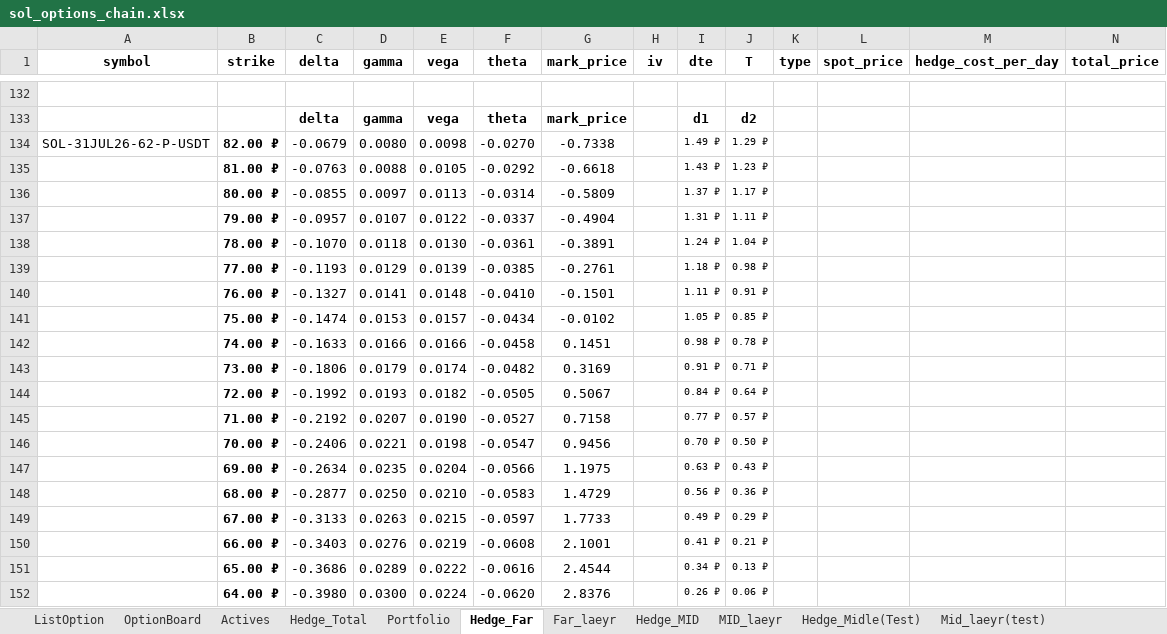
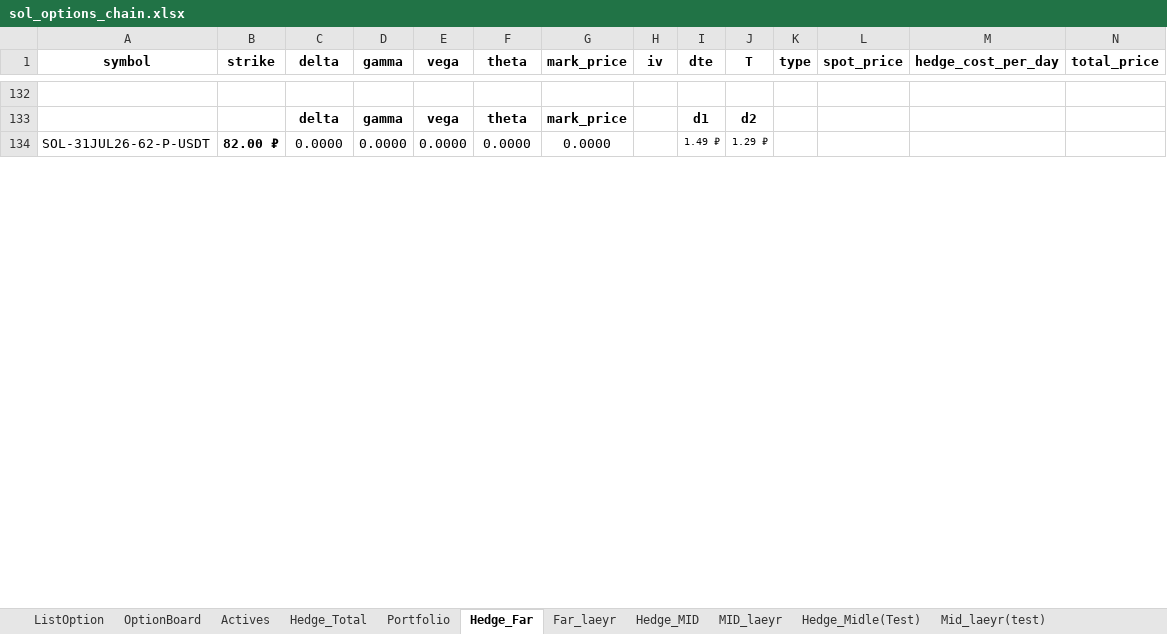
Before and after one commit to ildarGizzatov/hedgeModel, an Excel workbook: tools/excel/sol_options_chain.xlsx, sheet Hedge_Far, drawn as a sheet; only a part is shown, gaps mark what is left out; values as stored, in another font and other column widths than the file's, no borders; removed rows and columns are numbered as before the commit, all else as after; rows hold the shown columns only; the diff covers the shown part only; the diff names each change by its address in the sheet, - before the commit and + after, or states it on an @@ line.

Commit message:
rearrange distant tab: delta/pnl matrices moved below selected options

```diff
--- a/tools/excel/sol_options_chain.xlsx (sheet Hedge_Far)
+++ b/tools/excel/sol_options_chain.xlsx (sheet Hedge_Far)
-C134 (delta): -0.0679
+C134 (delta): 0.0000
-D134 (gamma): 0.0080
+D134 (gamma): 0.0000
-E134 (vega): 0.0098
+E134 (vega): 0.0000
-F134 (theta): -0.0270
+F134 (theta): 0.0000
-G134 (mark_price): -0.7338
+G134 (mark_price): 0.0000
-row 135:  | 81.00 ₽ | -0.0763 | 0.0088 | 0.0105 | -0.0292 | -0.6618 |  | 1.43 ₽ | 1.23 ₽
-row 136:  | 80.00 ₽ | -0.0855 | 0.0097 | 0.0113 | -0.0314 | -0.5809 |  | 1.37 ₽ | 1.17 ₽
-row 137:  | 79.00 ₽ | -0.0957 | 0.0107 | 0.0122 | -0.0337 | -0.4904 |  | 1.31 ₽ | 1.11 ₽
-row 138:  | 78.00 ₽ | -0.1070 | 0.0118 | 0.0130 | -0.0361 | -0.3891 |  | 1.24 ₽ | 1.04 ₽
-row 139:  | 77.00 ₽ | -0.1193 | 0.0129 | 0.0139 | -0.0385 | -0.2761 |  | 1.18 ₽ | 0.98 ₽
-row 140:  | 76.00 ₽ | -0.1327 | 0.0141 | 0.0148 | -0.0410 | -0.1501 |  | 1.11 ₽ | 0.91 ₽
-row 141:  | 75.00 ₽ | -0.1474 | 0.0153 | 0.0157 | -0.0434 | -0.0102 |  | 1.05 ₽ | 0.85 ₽
-row 142:  | 74.00 ₽ | -0.1633 | 0.0166 | 0.0166 | -0.0458 | 0.1451 |  | 0.98 ₽ | 0.78 ₽
-row 143:  | 73.00 ₽ | -0.1806 | 0.0179 | 0.0174 | -0.0482 | 0.3169 |  | 0.91 ₽ | 0.71 ₽
-row 144:  | 72.00 ₽ | -0.1992 | 0.0193 | 0.0182 | -0.0505 | 0.5067 |  | 0.84 ₽ | 0.64 ₽
-row 145:  | 71.00 ₽ | -0.2192 | 0.0207 | 0.0190 | -0.0527 | 0.7158 |  | 0.77 ₽ | 0.57 ₽
-row 146:  | 70.00 ₽ | -0.2406 | 0.0221 | 0.0198 | -0.0547 | 0.9456 |  | 0.70 ₽ | 0.50 ₽
-row 147:  | 69.00 ₽ | -0.2634 | 0.0235 | 0.0204 | -0.0566 | 1.1975 |  | 0.63 ₽ | 0.43 ₽
-row 148:  | 68.00 ₽ | -0.2877 | 0.0250 | 0.0210 | -0.0583 | 1.4729 |  | 0.56 ₽ | 0.36 ₽
-row 149:  | 67.00 ₽ | -0.3133 | 0.0263 | 0.0215 | -0.0597 | 1.7733 |  | 0.49 ₽ | 0.29 ₽
-row 150:  | 66.00 ₽ | -0.3403 | 0.0276 | 0.0219 | -0.0608 | 2.1001 |  | 0.41 ₽ | 0.21 ₽
-row 151:  | 65.00 ₽ | -0.3686 | 0.0289 | 0.0222 | -0.0616 | 2.4544 |  | 0.34 ₽ | 0.13 ₽
-row 152:  | 64.00 ₽ | -0.3980 | 0.0300 | 0.0224 | -0.0620 | 2.8376 |  | 0.26 ₽ | 0.06 ₽
```
Also changed, not shown: 81 added rows, 63 removed rows and 4 edited cells elsewhere in this sheet, sheet Far_laeyr, sheet Portfolio, charts or pictures, 6 other files.
